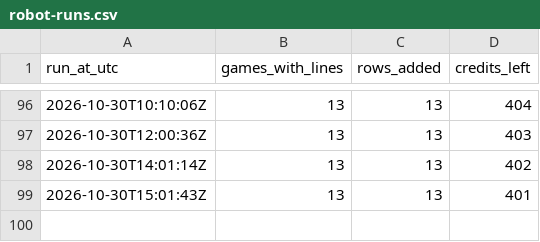
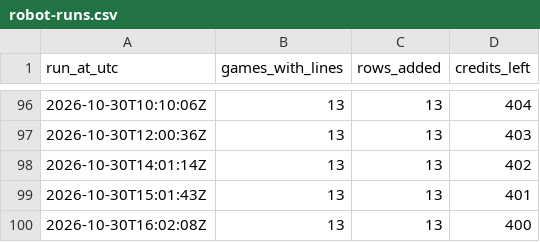
Before and after one commit to James72766/nfl-47-tracker, a CSV file: data/robot-runs.csv, drawn as a sheet; only a part is shown, gaps mark what is left out.

```diff
--- a/data/robot-runs.csv
+++ b/data/robot-runs.csv
@@ -99 +99,2 @@ run_at_utc,games_with_lines,rows_added,credits_left
 2026-10-30T15:01:43Z,13,13,401
+2026-10-30T16:02:08Z,13,13,400
```
Also changed, not shown: data/betmgm-lines.csv, data/research-flags.csv, 1 other file.
